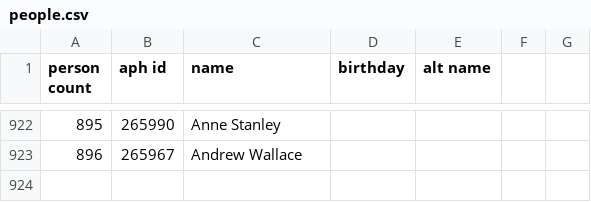
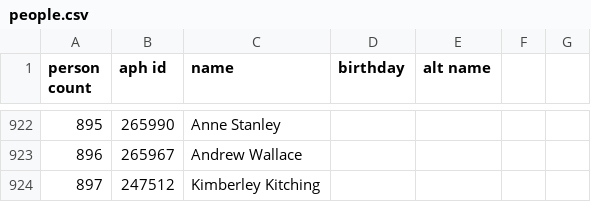
Before and after one commit to openaustralia/openaustralia-parser, a CSV file: data/people.csv, drawn as a sheet; only a part is shown, gaps mark what is left out.

```diff
--- a/data/people.csv
+++ b/data/people.csv
@@ -923 +923,2 @@ person count,aph id,name,birthday,alt name
 896,265967,Andrew Wallace,,
+897,247512,Kimberley Kitching,,
```
Also changed, not shown: data/senators.csv.
